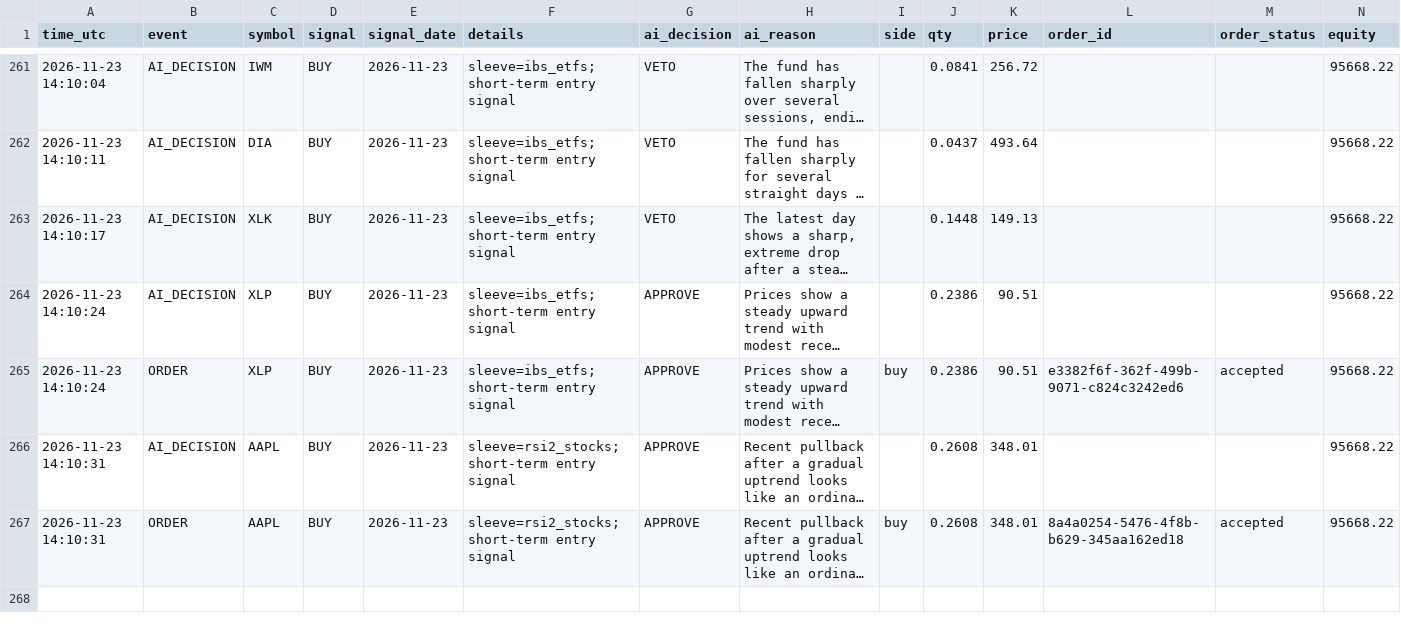
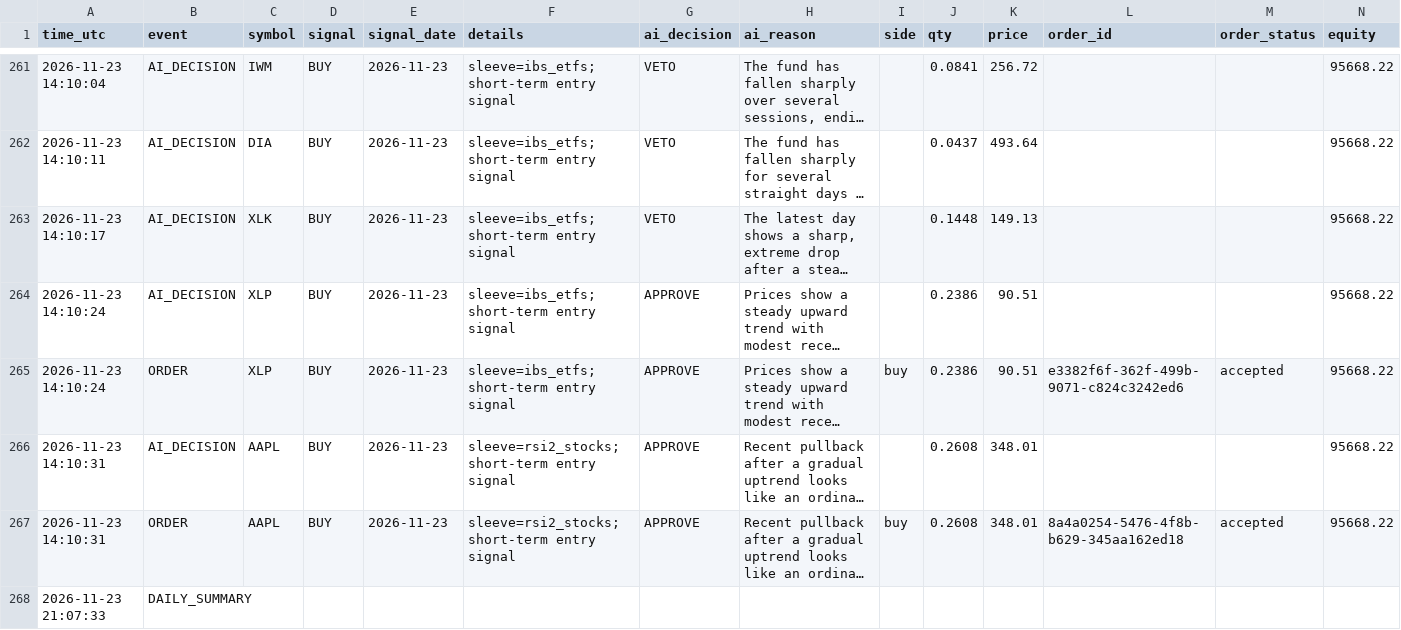
Before and after one commit to R1pperr/trading-bot, a CSV file: logs/trade_log.csv, drawn as a sheet; only a part is shown, gaps mark what is left out; long unchanged cells end in …; the diff names each change by its address in the sheet, - before the commit and + after, or states it on an @@ line.

```diff
--- a/logs/trade_log.csv
+++ b/logs/trade_log.csv
+row 268: 2026-11-23 21:07:33 | DAILY_SUMMARY
```
Also changed, not shown: 8 other files.
